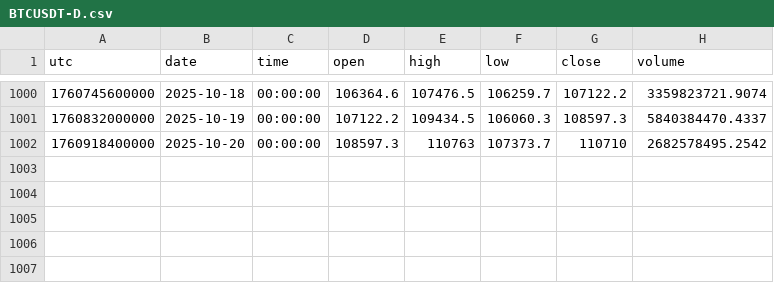
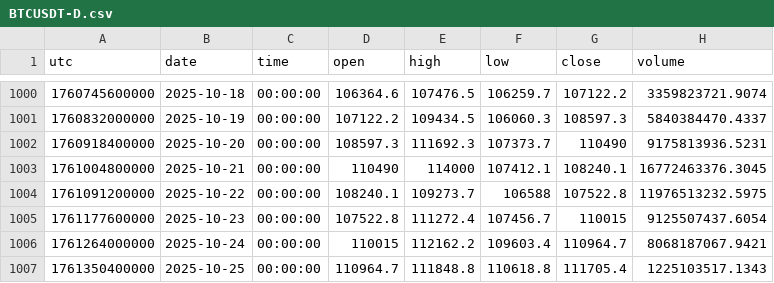
Before and after one commit to dynamicmemory/latent, a CSV file: BTCUSDT-D.csv, drawn as a sheet; only a part is shown, gaps mark what is left out.

Commit message:
Added Dash app for data visualization

```diff
--- a/BTCUSDT-D.csv
+++ b/BTCUSDT-D.csv
@@ -1001,2 +1001,7 @@ utc,date,time,open,high,low,close,volume
 1760832000000,2025-10-19,00:00:00,107122.2,109434.5,106060.3,108597.3,5840384470.4337
-1760918400000,2025-10-20,00:00:00,108597.3,110763,107373.7,110710,2682578495.2542
+1760918400000,2025-10-20,00:00:00,108597.3,111692.3,107373.7,110490,9175813936.5231
+1761004800000,2025-10-21,00:00:00,110490,114000,107412.1,108240.1,16772463376.3045
+1761091200000,2025-10-22,00:00:00,108240.1,109273.7,106588,107522.8,11976513232.5975
+1761177600000,2025-10-23,00:00:00,107522.8,111272.4,107456.7,110015,9125507437.6054
+1761264000000,2025-10-24,00:00:00,110015,112162.2,109603.4,110964.7,8068187067.9421
+1761350400000,2025-10-25,00:00:00,110964.7,111848.8,110618.8,111705.4,1225103517.1343
```
Also changed, not shown: 2 other files.
